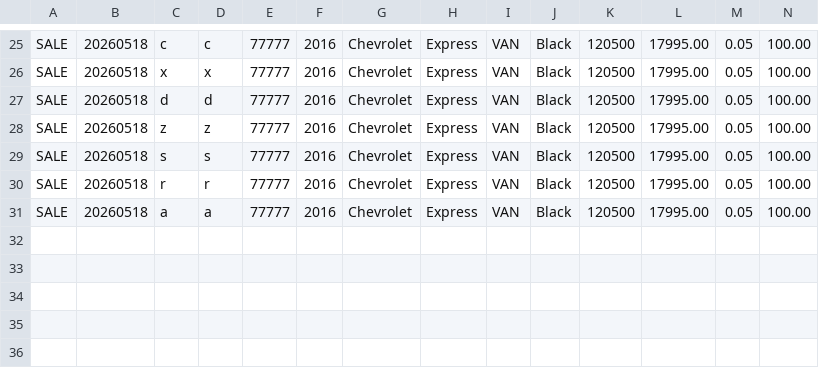
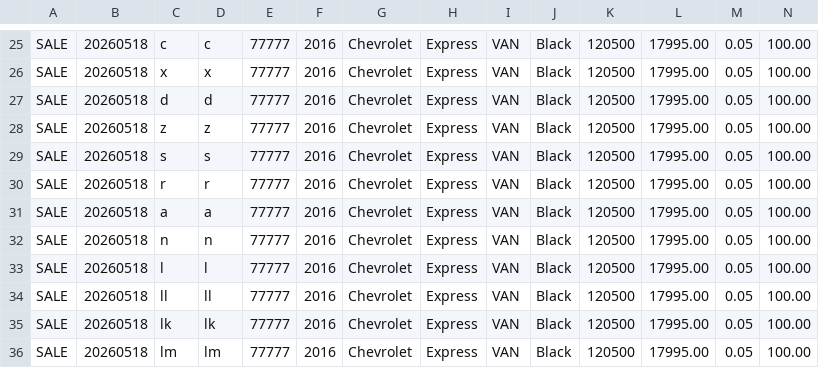
Before and after one commit to BlaineBell21/cat-dealership-app, a CSV file: src/contracts.csv, drawn as a sheet; only a part is shown, gaps mark what is left out; rows hold the shown columns only; the diff names each change by its address in the sheet, - before the commit and + after, or states it on an @@ line.

```diff
--- a/src/contracts.csv
+++ b/src/contracts.csv
+row 32: SALE | 20260518 | n | n | 77777 | 2016 | Chevrolet | Express | VAN | Black | 120500 | 17995.00 | 0.05 | 100.00
+row 33: SALE | 20260518 | l | l | 77777 | 2016 | Chevrolet | Express | VAN | Black | 120500 | 17995.00 | 0.05 | 100.00
+row 34: SALE | 20260518 | ll | ll | 77777 | 2016 | Chevrolet | Express | VAN | Black | 120500 | 17995.00 | 0.05 | 100.00
+row 35: SALE | 20260518 | lk | lk | 77777 | 2016 | Chevrolet | Express | VAN | Black | 120500 | 17995.00 | 0.05 | 100.00
+row 36: SALE | 20260518 | lm | lm | 77777 | 2016 | Chevrolet | Express | VAN | Black | 120500 | 17995.00 | 0.05 | 100.00
```
Also changed, not shown: 4 other files.
